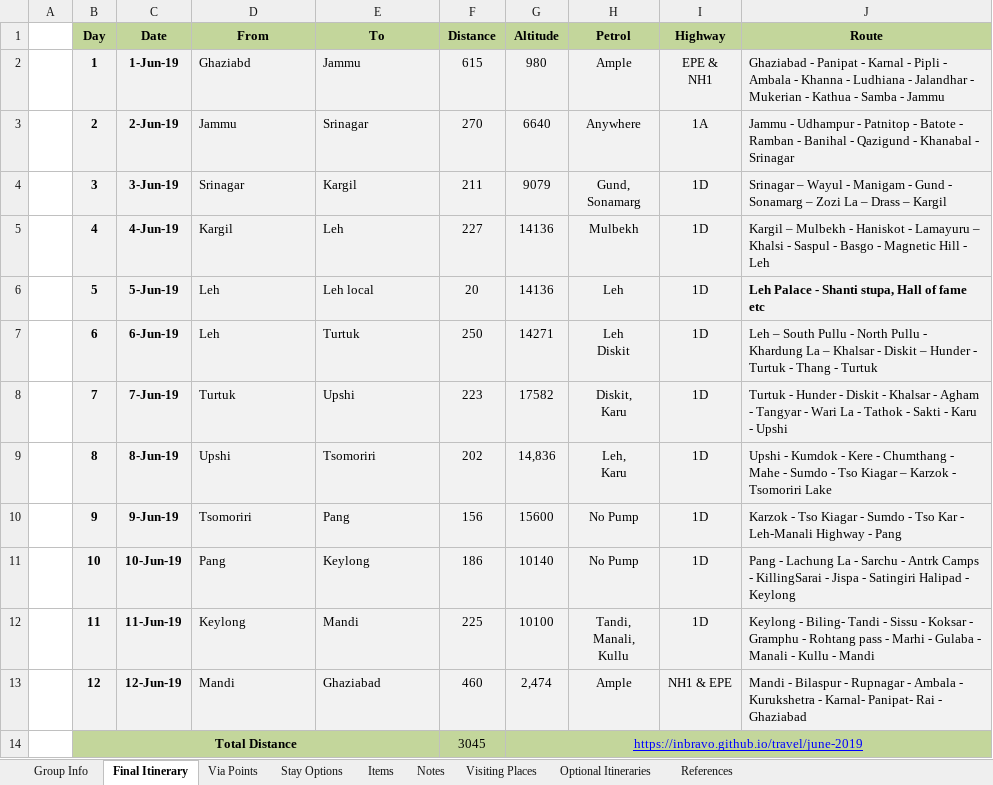
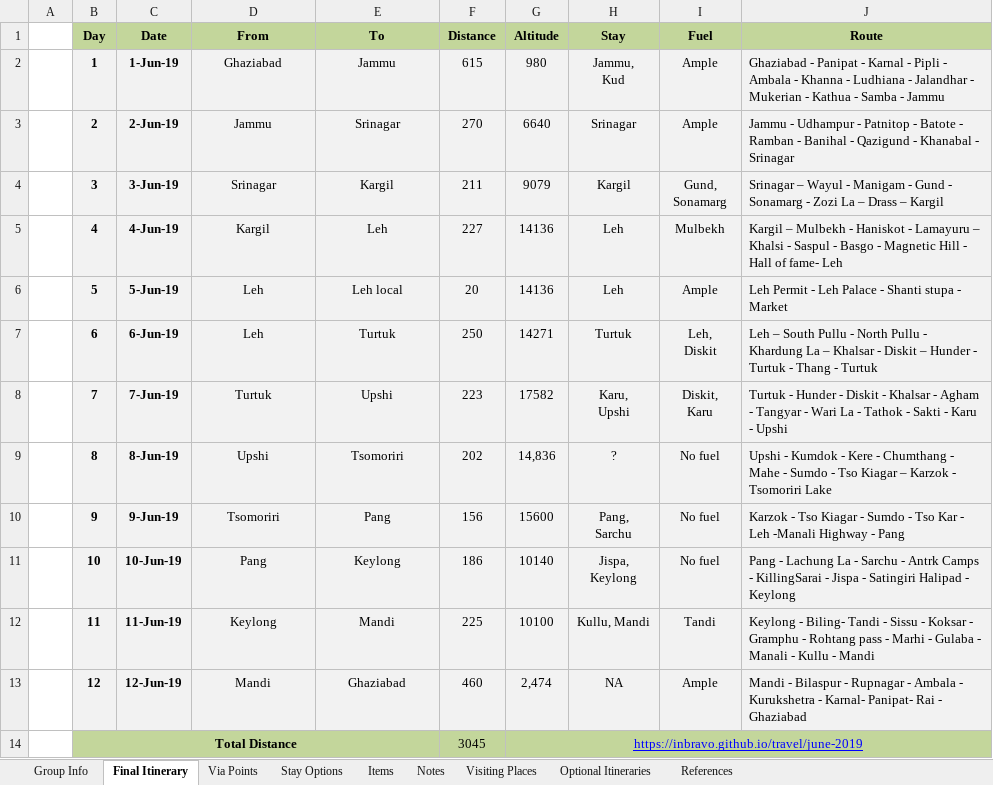
Before and after one commit to inbravo/travel, an Excel workbook: june-2019/references/leh-itinerary-detailed.xlsx, sheet Final Itinerary, drawn as a sheet; values as stored, in another font and other column widths than the file's, no borders; ↵ is a line break in a cell; the diff names each change by its address in the sheet, - before the commit and + after, or states it on an @@ line.

Commit message:
Update leh-itinerary-detailed.xlsx

```diff
--- a/june-2019/references/leh-itinerary-detailed.xlsx (sheet Final Itinerary)
+++ b/june-2019/references/leh-itinerary-detailed.xlsx (sheet Final Itinerary)
-H1: Petrol
+H1: Stay
-I1: Highway
+I1: Fuel
-D2 (From): Ghaziabd
+D2 (From): Ghaziabad
-D2:E13 alignment: left
+D2:E13 alignment: center
-H2 (Stay): Ample
+H2 (Stay): Jammu, ↵ Kud
-I2 (Fuel): EPE & ↵ NH1
+I2 (Fuel): Ample
-H3 (Stay): Anywhere
+H3 (Stay): Srinagar
-I3 (Fuel): 1A
+I3 (Fuel): Ample
-H4 (Stay): Gund, ↵ Sonamarg
+H4 (Stay): Kargil
-I4 (Fuel): 1D
+I4 (Fuel): Gund, ↵ Sonamarg
-J4 (Route): …- Sonamarg – Zozi La…
+J4 (Route): …- Sonamarg - Zozi La…
-H5 (Stay): Mulbekh
+H5 (Stay): Leh
-I5 (Fuel): 1D
+I5 (Fuel): Mulbekh
-J5 (Route): …Hill - Leh
+J5 (Route): …Hill - Hall of fame- Leh
-I6 (Fuel): 1D
+I6 (Fuel): Ample
-J6 (Route): Leh Palace - Shanti stupa, Hall of fame etc
+J6 (Route): Leh Permit - Leh Palace - Shanti stupa - Market
-J6 bold: on
+J6 bold: off
-H7 (Stay): Leh ↵ Diskit
+H7 (Stay): Turtuk
-I7 (Fuel): 1D
+I7 (Fuel): Leh, ↵ Diskit
-H8 (Stay): Diskit, ↵ Karu
+H8 (Stay): Karu, ↵ Upshi
-I8 (Fuel): 1D
+I8 (Fuel): Diskit, ↵ Karu
-H9 (Stay): Leh, ↵ Karu
+H9 (Stay): ?
-I9:I11 (Fuel): 1D
+I9:I11 (Fuel): No fuel
-H10 (Stay): No Pump
+H10 (Stay): Pang, ↵ Sarchu
-J10 (Route): …Kar - Leh-Manali Highway -…
+J10 (Route): …Kar - Leh -Manali Highway -…
-H11 (Stay): No Pump
+H11 (Stay): Jispa, ↵ Keylong
-H12 (Stay): Tandi, ↵ Manali, ↵ Kullu
+H12 (Stay): Kullu, Mandi
-I12 (Fuel): 1D
+I12 (Fuel): Tandi
-H13 (Stay): Ample
+H13 (Stay): NA
-I13 (Fuel): NH1 & EPE
+I13 (Fuel): Ample
```
